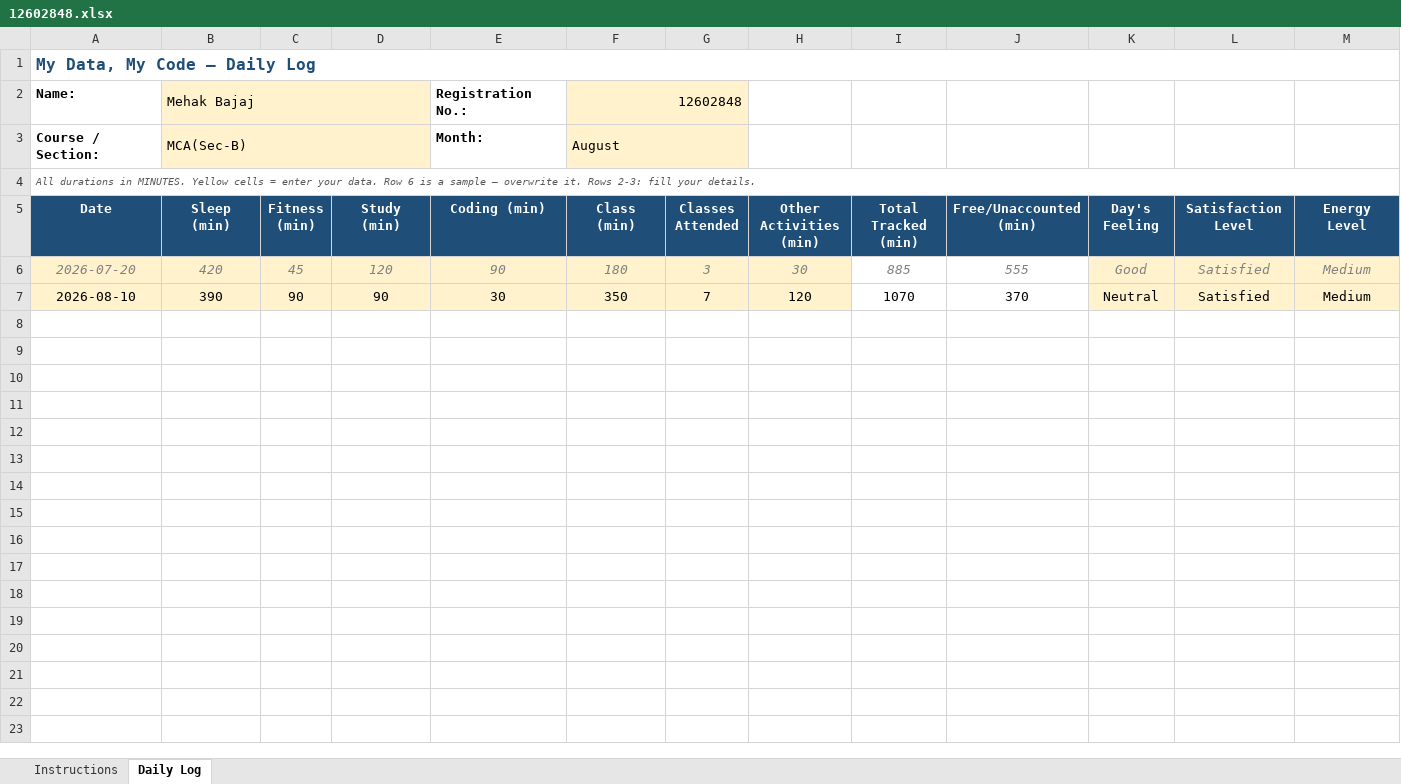
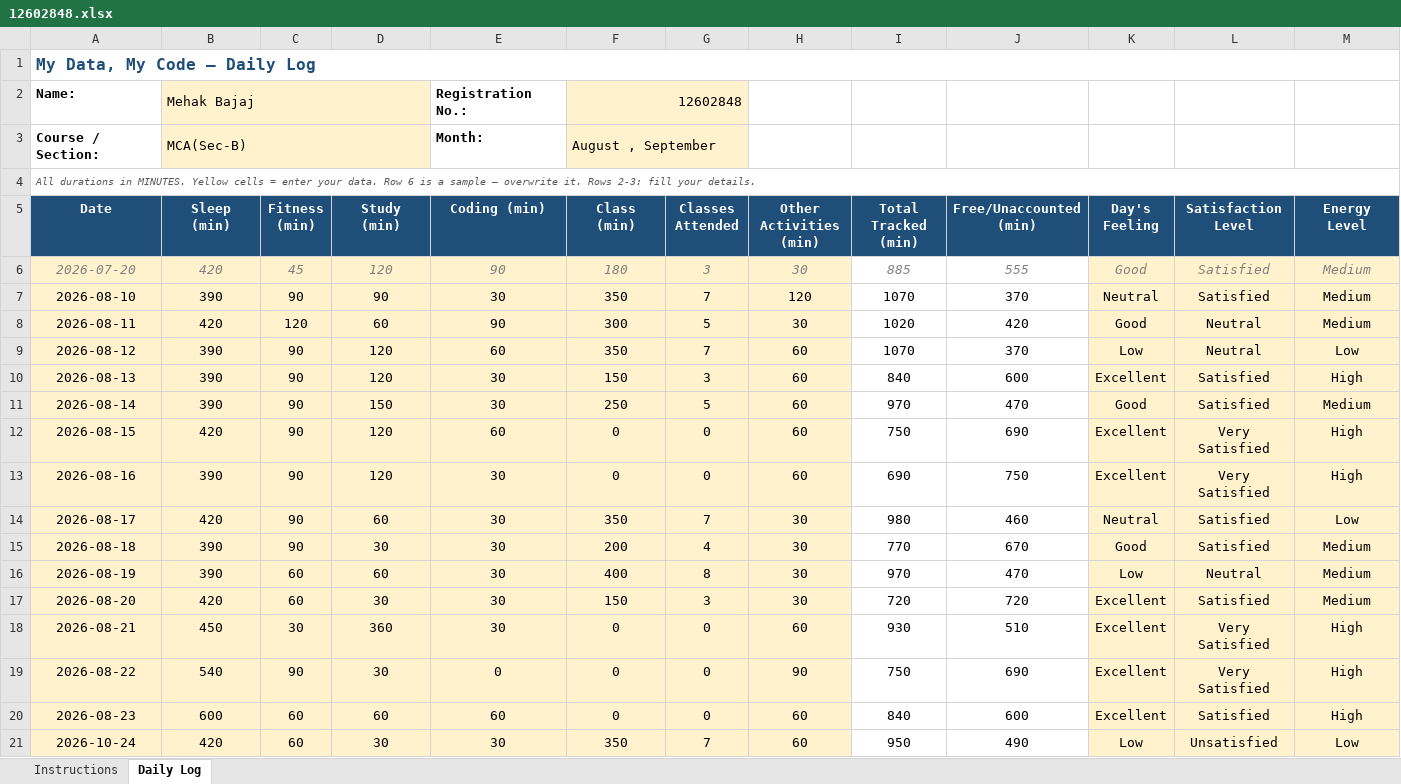
Before and after one commit to Mehakb2414/Python, an Excel workbook: 12602848.xlsx, sheet Daily Log, drawn as a sheet; only a part is shown; values as stored, in another font and other column widths than the file's, no borders; conditional formats not drawn; rows hold the shown columns only; the diff covers the shown part only; the diff names each change by its address in the sheet, - before the commit and + after, or states it on an @@ line.

Commit message:
Add files via upload

```diff
--- a/12602848.xlsx (sheet Daily Log)
+++ b/12602848.xlsx (sheet Daily Log)
-F3 (Class (min)): August
+F3 (Class (min)): August , September
+row 8: 2026-08-11 | 420 | 120 | 60 | 90 | 300 | 5 | 30 | 1020 | 420 | Good | Neutral | Medium
+row 9: 2026-08-12 | 390 | 90 | 120 | 60 | 350 | 7 | 60 | 1070 | 370 | Low | Neutral | Low
+row 10: 2026-08-13 | 390 | 90 | 120 | 30 | 150 | 3 | 60 | 840 | 600 | Excellent | Satisfied | High
+row 11: 2026-08-14 | 390 | 90 | 150 | 30 | 250 | 5 | 60 | 970 | 470 | Good | Satisfied | Medium
+row 12: 2026-08-15 | 420 | 90 | 120 | 60 | 0 | 0 | 60 | 750 | 690 | Excellent | Very Satisfied | High
+row 13: 2026-08-16 | 390 | 90 | 120 | 30 | 0 | 0 | 60 | 690 | 750 | Excellent | Very Satisfied | High
+row 14: 2026-08-17 | 420 | 90 | 60 | 30 | 350 | 7 | 30 | 980 | 460 | Neutral | Satisfied | Low
+row 15: 2026-08-18 | 390 | 90 | 30 | 30 | 200 | 4 | 30 | 770 | 670 | Good | Satisfied | Medium
+row 16: 2026-08-19 | 390 | 60 | 60 | 30 | 400 | 8 | 30 | 970 | 470 | Low | Neutral | Medium
+row 17: 2026-08-20 | 420 | 60 | 30 | 30 | 150 | 3 | 30 | 720 | 720 | Excellent | Satisfied | Medium
+row 18: 2026-08-21 | 450 | 30 | 360 | 30 | 0 | 0 | 60 | 930 | 510 | Excellent | Very Satisfied | High
+row 19: 2026-08-22 | 540 | 90 | 30 | 0 | 0 | 0 | 90 | 750 | 690 | Excellent | Very Satisfied | High
+row 20: 2026-08-23 | 600 | 60 | 60 | 60 | 0 | 0 | 60 | 840 | 600 | Excellent | Satisfied | High
+row 21: 2026-10-24 | 420 | 60 | 30 | 30 | 350 | 7 | 60 | 950 | 490 | Low | Unsatisfied | Low
```
Also changed, not shown: 16 added rows elsewhere in this sheet.
